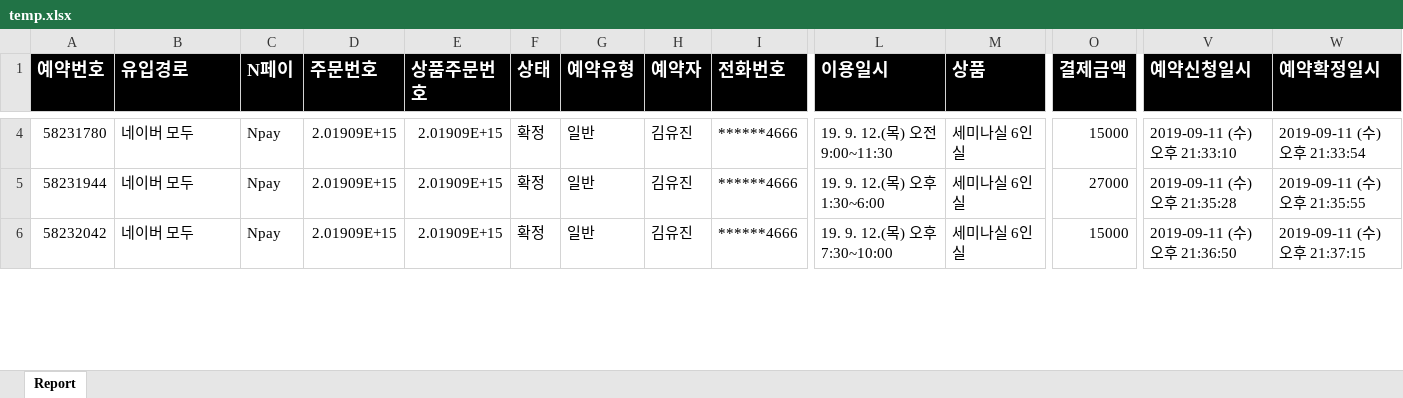
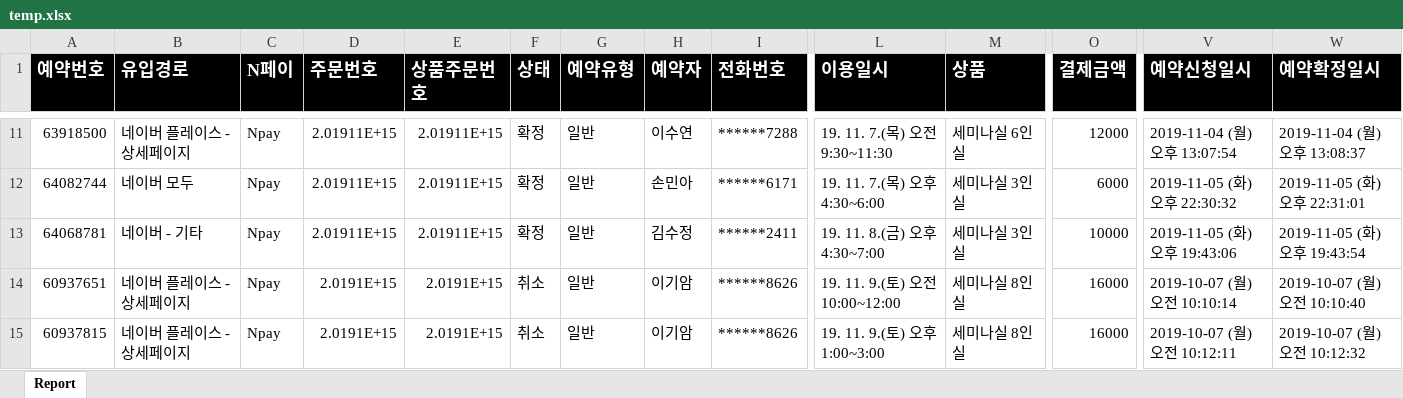
Before and after one commit to smartbos/shift-17075, an Excel workbook: storage/temp.xlsx, sheet Report, drawn as a sheet; only a part is shown, gaps mark what is left out; values as stored, in another font and other column widths than the file's, no borders; addresses are those after the commit; rows hold the shown columns only; the diff covers the shown part only; the diff names each change by its address in the sheet, - before the commit and + after, or states it on an @@ line.

```diff
--- a/storage/temp.xlsx (sheet Report)
+++ b/storage/temp.xlsx (sheet Report)
-A11 (예약번호): 58231780
+A11 (예약번호): 63918500
-B11 (유입경로): 네이버 모두
+B11 (유입경로): 네이버 플레이스 - 상세페이지
-D11:D13 (주문번호): 2.01909E+15
+D11:D13 (주문번호): 2.01911E+15
-E11:E13 (상품주문번호): 2.01909E+15
+E11:E13 (상품주문번호): 2.01911E+15
-H11 (예약자): 김유진
+H11 (예약자): 이수연
-I11 (전화번호): ******4666
+I11 (전화번호): ******7288
-L11 (이용일시): 19. 9. 12.(목) 오전 9:00~11:30
+L11 (이용일시): 19. 11. 7.(목) 오전 9:30~11:30
-O11 (결제금액): 15000
+O11 (결제금액): 12000
-V11 (예약신청일시): 2019-09-11 (수) 오후 21:33:10
+V11 (예약신청일시): 2019-11-04 (월) 오후 13:07:54
-W11 (예약확정일시): 2019-09-11 (수) 오후 21:33:54
+W11 (예약확정일시): 2019-11-04 (월) 오후 13:08:37
-A12 (예약번호): 58231944
+A12 (예약번호): 64082744
-H12 (예약자): 김유진
+H12 (예약자): 손민아
-I12 (전화번호): ******4666
+I12 (전화번호): ******6171
-L12 (이용일시): 19. 9. 12.(목) 오후 1:30~6:00
+L12 (이용일시): 19. 11. 7.(목) 오후 4:30~6:00
-M12:M13 (상품): 세미나실 6인실
+M12:M13 (상품): 세미나실 3인실
-O12 (결제금액): 27000
+O12 (결제금액): 6000
-V12 (예약신청일시): 2019-09-11 (수) 오후 21:35:28
+V12 (예약신청일시): 2019-11-05 (화) 오후 22:30:32
-W12 (예약확정일시): 2019-09-11 (수) 오후 21:35:55
+W12 (예약확정일시): 2019-11-05 (화) 오후 22:31:01
-A13 (예약번호): 58232042
+A13 (예약번호): 64068781
-B13 (유입경로): 네이버 모두
+B13 (유입경로): 네이버 - 기타
-H13 (예약자): 김유진
+H13 (예약자): 김수정
-I13 (전화번호): ******4666
+I13 (전화번호): ******2411
-L13 (이용일시): 19. 9. 12.(목) 오후 7:30~10:00
+L13 (이용일시): 19. 11. 8.(금) 오후 4:30~7:00
-O13 (결제금액): 15000
+O13 (결제금액): 10000
-V13 (예약신청일시): 2019-09-11 (수) 오후 21:36:50
+V13 (예약신청일시): 2019-11-05 (화) 오후 19:43:06
-W13 (예약확정일시): 2019-09-11 (수) 오후 21:37:15
+W13 (예약확정일시): 2019-11-05 (화) 오후 19:43:54
+row 14: 60937651 | 네이버 플레이스 - 상세페이지 | Npay | 2.0191E+15 | 2.0191E+15 | 취소 | 일반 | 이기암 | ******8626 | 19. 11. 9.(토) 오전 10:00~12:00 | 세미나실 8인실 | 16000 | 2019-10-07 (월) 오전 10:10:14 | 2019-10-07 (월) 오전 10:10:40
+row 15: 60937815 | 네이버 플레이스 - 상세페이지 | Npay | 2.0191E+15 | 2.0191E+15 | 취소 | 일반 | 이기암 | ******8626 | 19. 11. 9.(토) 오후 1:00~3:00 | 세미나실 8인실 | 16000 | 2019-10-07 (월) 오전 10:12:11 | 2019-10-07 (월) 오전 10:12:32
```
Also changed, not shown: 13 added rows, 14 removed rows and 190 edited cells elsewhere in this sheet, 8 other files.
